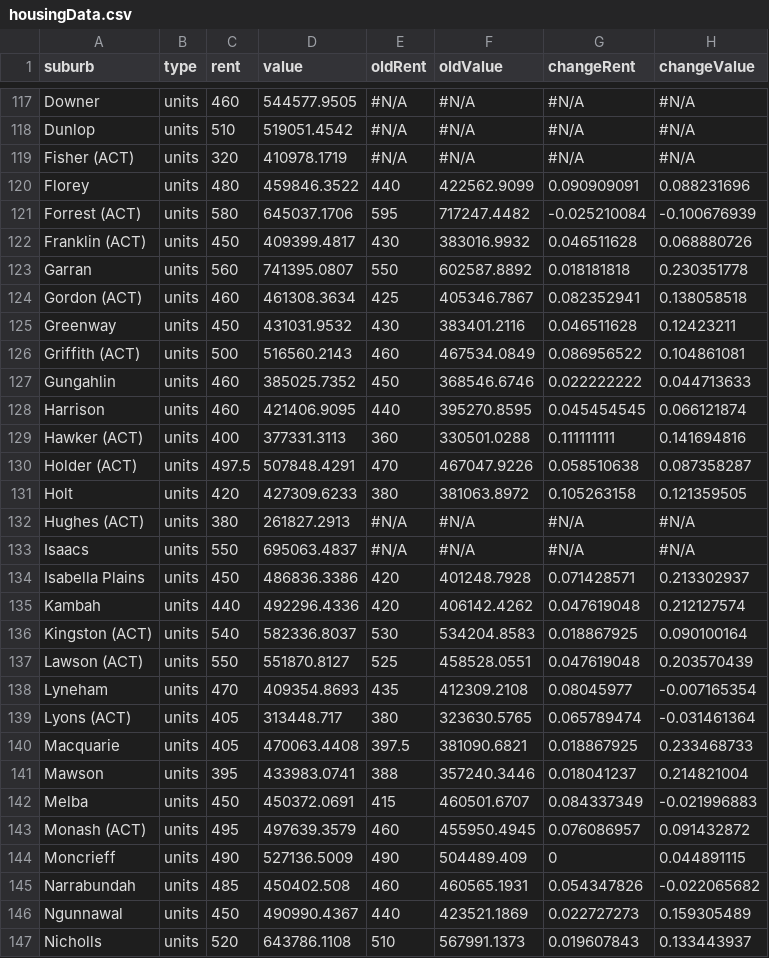
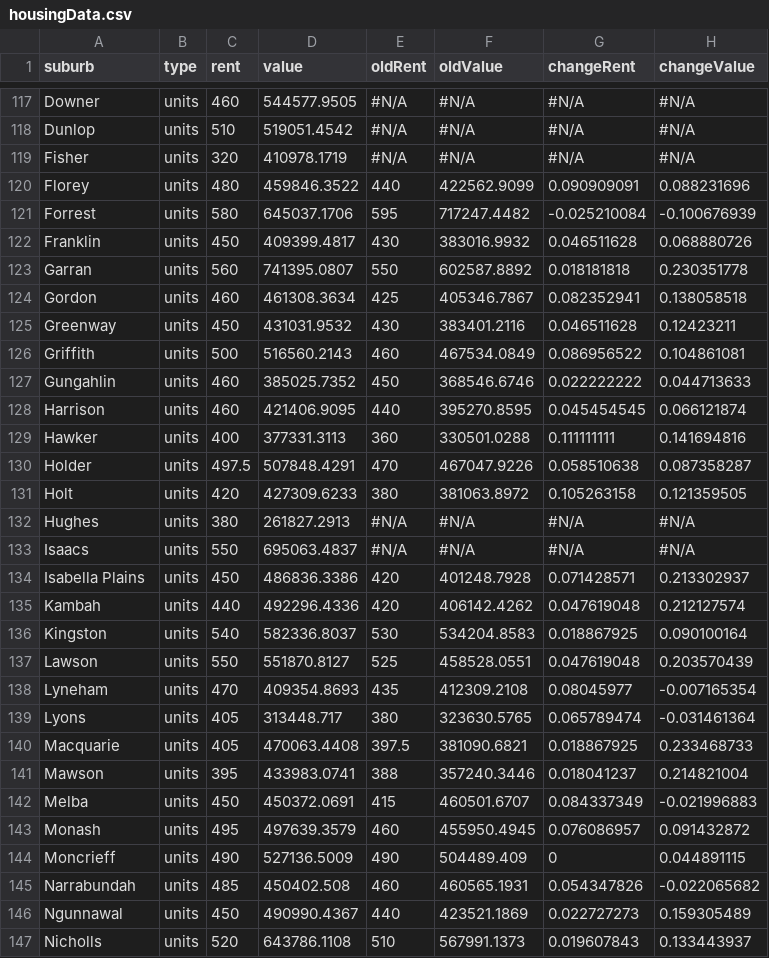
Before and after one commit to MarkusMannheim/ACT-housing-prices, a CSV file: data/housingData.csv, drawn as a sheet; only a part is shown, gaps mark what is left out; the diff covers the shown part only.

```diff
--- a/data/housingData.csv
+++ b/data/housingData.csv
@@ -118,16 +118,16 @@ Downer,units,460,544577.9505,#N/A,#N/A,#N/A,#N/A
 Dunlop,units,510,519051.4542,#N/A,#N/A,#N/A,#N/A
-Fisher (ACT),units,320,410978.1719,#N/A,#N/A,#N/A,#N/A
+Fisher,units,320,410978.1719,#N/A,#N/A,#N/A,#N/A
 Florey,units,480,459846.3522,440,422562.9099,0.090909091,0.088231696
-Forrest (ACT),units,580,645037.1706,595,717247.4482,-0.025210084,-0.100676939
-Franklin (ACT),units,450,409399.4817,430,383016.9932,0.046511628,0.068880726
+Forrest,units,580,645037.1706,595,717247.4482,-0.025210084,-0.100676939
+Franklin,units,450,409399.4817,430,383016.9932,0.046511628,0.068880726
 Garran,units,560,741395.0807,550,602587.8892,0.018181818,0.230351778
-Gordon (ACT),units,460,461308.3634,425,405346.7867,0.082352941,0.138058518
+Gordon,units,460,461308.3634,425,405346.7867,0.082352941,0.138058518
 Greenway,units,450,431031.9532,430,383401.2116,0.046511628,0.12423211
-Griffith (ACT),units,500,516560.2143,460,467534.0849,0.086956522,0.104861081
+Griffith,units,500,516560.2143,460,467534.0849,0.086956522,0.104861081
 Gungahlin,units,460,385025.7352,450,368546.6746,0.022222222,0.044713633
 Harrison,units,460,421406.9095,440,395270.8595,0.045454545,0.066121874
-Hawker (ACT),units,400,377331.3113,360,330501.0288,0.111111111,0.141694816
-Holder (ACT),units,497.5,507848.4291,470,467047.9226,0.058510638,0.087358287
+Hawker,units,400,377331.3113,360,330501.0288,0.111111111,0.141694816
+Holder,units,497.5,507848.4291,470,467047.9226,0.058510638,0.087358287
 Holt,units,420,427309.6233,380,381063.8972,0.105263158,0.121359505
-Hughes (ACT),units,380,261827.2913,#N/A,#N/A,#N/A,#N/A
+Hughes,units,380,261827.2913,#N/A,#N/A,#N/A,#N/A
 Isaacs,units,550,695063.4837,#N/A,#N/A,#N/A,#N/A
@@ -135,6 +135,6 @@ Isabella Plains,units,450,486836.3386,420,401248.7928,0.071428571,0.213302937
 Kambah,units,440,492296.4336,420,406142.4262,0.047619048,0.212127574
-Kingston (ACT),units,540,582336.8037,530,534204.8583,0.018867925,0.090100164
-Lawson (ACT),units,550,551870.8127,525,458528.0551,0.047619048,0.203570439
+Kingston,units,540,582336.8037,530,534204.8583,0.018867925,0.090100164
+Lawson,units,550,551870.8127,525,458528.0551,0.047619048,0.203570439
 Lyneham,units,470,409354.8693,435,412309.2108,0.08045977,-0.007165354
-Lyons (ACT),units,405,313448.717,380,323630.5765,0.065789474,-0.031461364
+Lyons,units,405,313448.717,380,323630.5765,0.065789474,-0.031461364
 Macquarie,units,405,470063.4408,397.5,381090.6821,0.018867925,0.233468733
@@ -142,3 +142,3 @@ Mawson,units,395,433983.0741,388,357240.3446,0.018041237,0.214821004
 Melba,units,450,450372.0691,415,460501.6707,0.084337349,-0.021996883
-Monash (ACT),units,495,497639.3579,460,455950.4945,0.076086957,0.091432872
+Monash,units,495,497639.3579,460,455950.4945,0.076086957,0.091432872
 Moncrieff,units,490,527136.5009,490,504489.409,0,0.044891115
```
Also changed, not shown: 36 edited cells elsewhere in this file, 3 other files.
